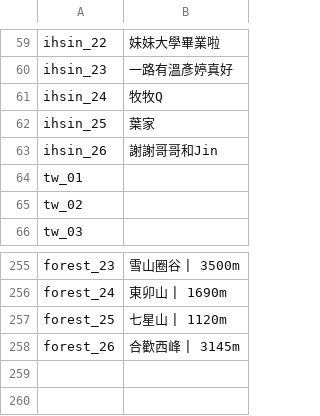
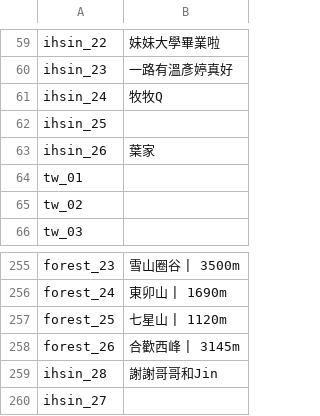
Before and after one commit to harry3329/wedding-website, a CSV file: assets/descriptions.csv, drawn as a sheet; only a part is shown, gaps mark what is left out; the diff names each change by its address in the sheet, - before the commit and + after, or states it on an @@ line.

Commit message:
Auto sync: process manual insertions at ihsin_25 and ihsin_27, converting to webp and shifting description mappings

```diff
--- a/assets/descriptions.csv
+++ b/assets/descriptions.csv
-B62: 葉家
+B62: (empty)
-B63: 謝謝哥哥和Jin
+B63: 葉家
+row 259: ihsin_28 | 謝謝哥哥和Jin
+row 260: ihsin_27
```
Also changed, not shown: 13 other files.
